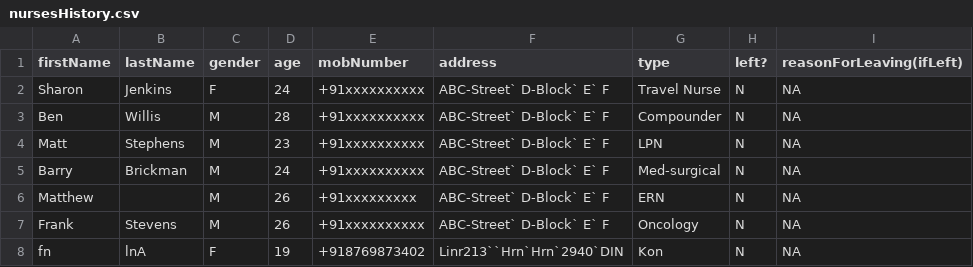
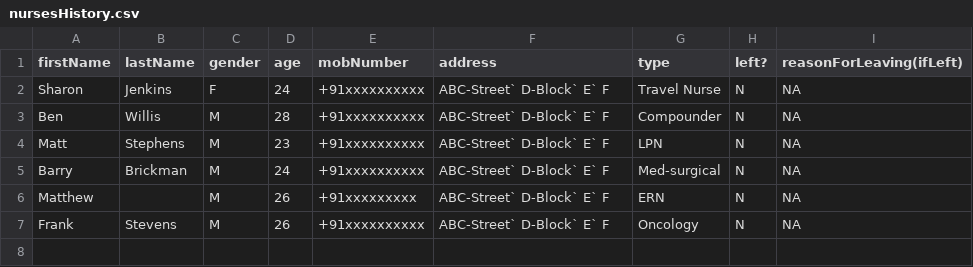
Before and after one commit to code-chaser/hospital-management-system, a CSV file: data/nursesHistory.csv, drawn as a sheet.

```diff
--- a/data/nursesHistory.csv
+++ b/data/nursesHistory.csv
@@ -7,2 +7 @@ Matthew,,M,26,+91xxxxxxxxx,ABC-Street` D-Block` E` F,ERN,N,NA
 Frank,Stevens,M,26,+91xxxxxxxxxx,ABC-Street` D-Block` E` F,Oncology,N,NA
-fn,lnA,F,19,+918769873402,Linr213``Hrn`Hrn`2940`DIN,Kon,N,NA
```
Also changed, not shown: data/ambulances.csv, data/doctors.csv, 4 other files.
